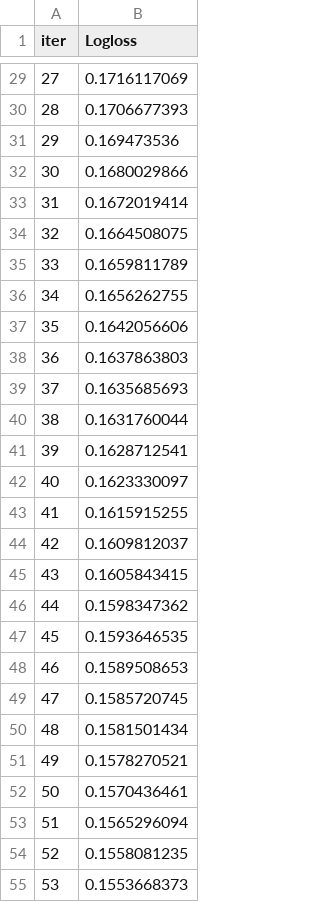
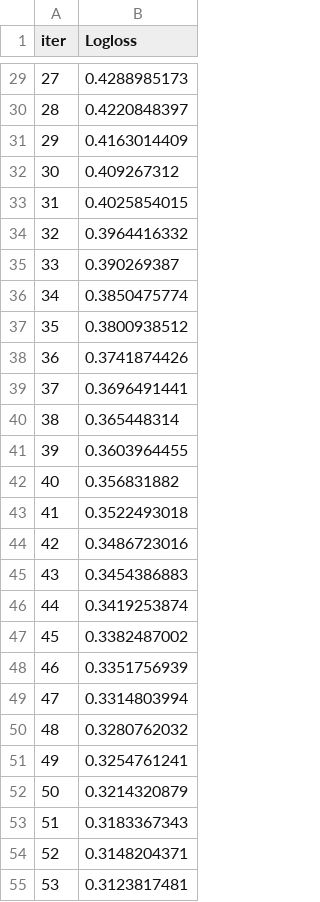
Before and after one commit to ChenyangZhou1994/DiseasePrediction, a TSV file: catboost_info/learn_error.tsv, drawn as a sheet; only a part is shown, gaps mark what is left out; the diff covers the shown part only.

```diff
--- a/catboost_info/learn_error.tsv
+++ b/catboost_info/learn_error.tsv
@@ -29,27 +29,27 @@ iter	Logloss
-27	0.1716117069
-28	0.1706677393
-29	0.169473536
-30	0.1680029866
-31	0.1672019414
-32	0.1664508075
-33	0.1659811789
-34	0.1656262755
-35	0.1642056606
-36	0.1637863803
-37	0.1635685693
-38	0.1631760044
-39	0.1628712541
-40	0.1623330097
-41	0.1615915255
-42	0.1609812037
-43	0.1605843415
-44	0.1598347362
-45	0.1593646535
-46	0.1589508653
-47	0.1585720745
-48	0.1581501434
-49	0.1578270521
-50	0.1570436461
-51	0.1565296094
-52	0.1558081235
-53	0.1553668373
+27	0.4288985173
+28	0.4220848397
+29	0.4163014409
+30	0.409267312
+31	0.4025854015
+32	0.3964416332
+33	0.390269387
+34	0.3850475774
+35	0.3800938512
+36	0.3741874426
+37	0.3696491441
+38	0.365448314
+39	0.3603964455
+40	0.356831882
+41	0.3522493018
+42	0.3486723016
+43	0.3454386883
+44	0.3419253874
+45	0.3382487002
+46	0.3351756939
+47	0.3314803994
+48	0.3280762032
+49	0.3254761241
+50	0.3214320879
+51	0.3183367343
+52	0.3148204371
+53	0.3123817481
```
Also changed, not shown: 173 edited cells elsewhere in this file, catboost_info/test_error.tsv, catboost_info/time_left.tsv, 7 other files.
